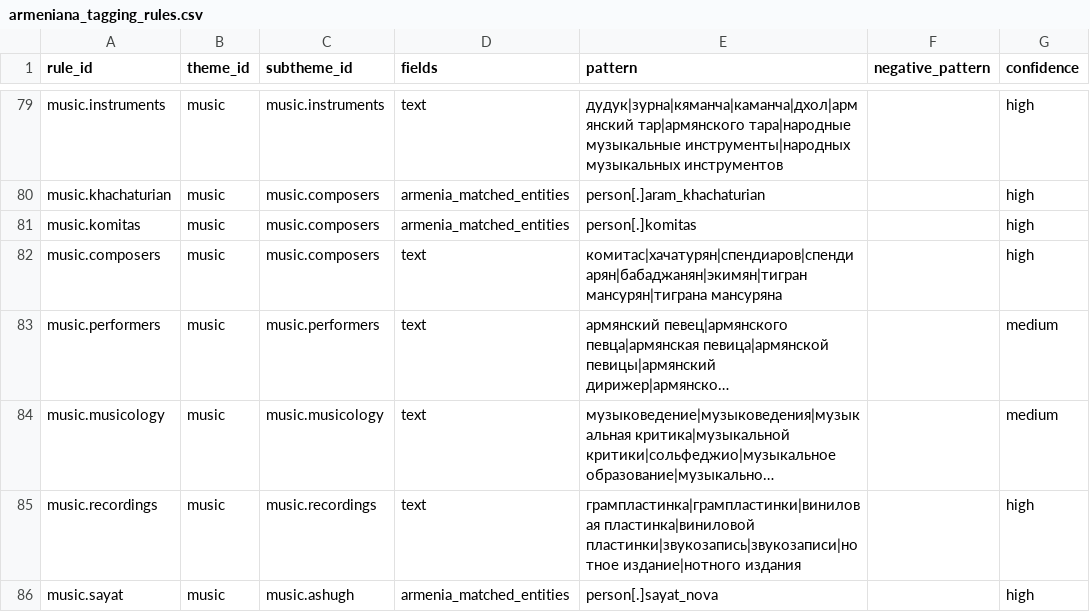
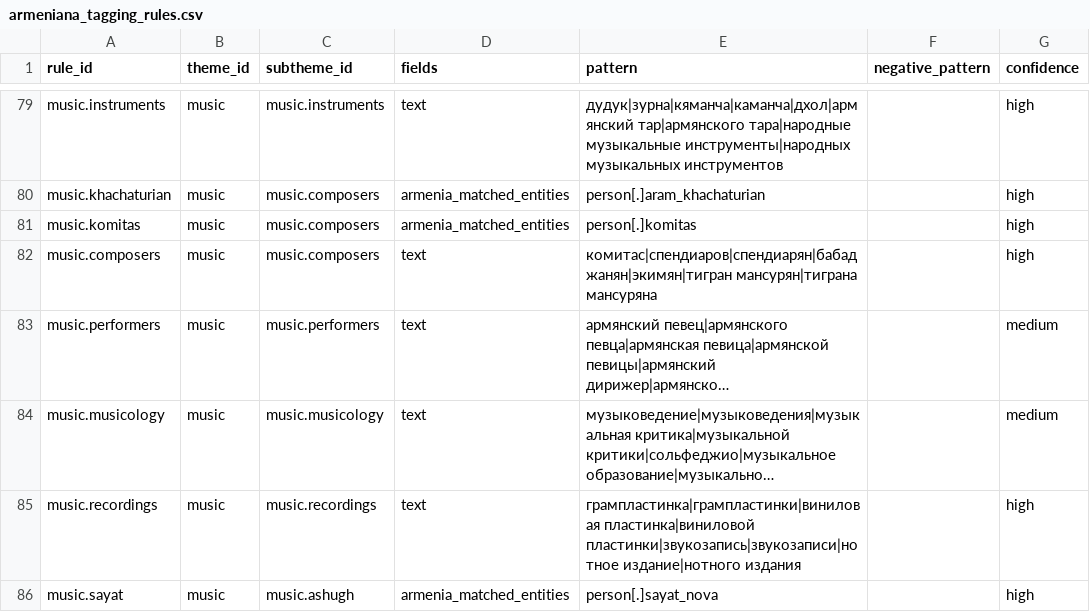
Before and after one commit to opendataam/arm-cultural-heritage, a CSV file: data/armeniana_tagging_rules.csv, drawn as a sheet; only a part is shown, gaps mark what is left out; long unchanged cells end in …; the diff covers the shown part only; the diff names each change by its address in the sheet, - before the commit and + after, or states it on an @@ line.

```diff
--- a/data/armeniana_tagging_rules.csv
+++ b/data/armeniana_tagging_rules.csv
-E82 (pattern): комитас|хачатурян|спендиаров|спендиарян|бабаджанян|экимян|тигран мансурян|тиграна мансуряна
+E82 (pattern): комитас|спендиаров|спендиарян|бабаджанян|экимян|тигран мансурян|тиграна мансуряна
```
Also changed, not shown: 10 edited cells elsewhere in this file, 29 other files.
